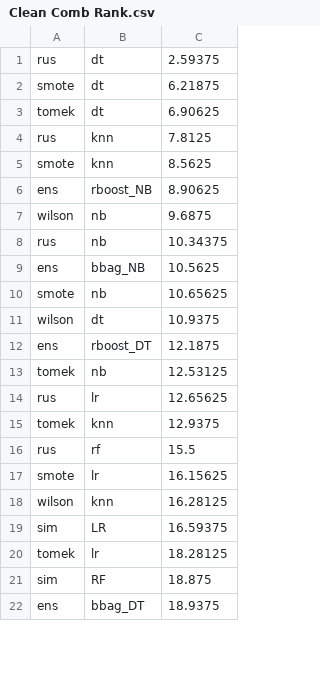
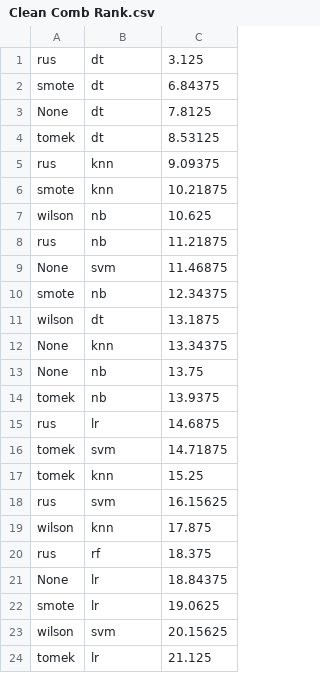
Before and after one commit to Shihab-Shahriar/analytics, a CSV file: figures/Clean Comb Rank.csv, drawn as a sheet; only a part is shown; the diff covers the shown part only.

```diff
--- a/figures/Clean Comb Rank.csv
+++ b/figures/Clean Comb Rank.csv
@@ -1,22 +1,24 @@
-rus,dt,2.59375
-smote,dt,6.21875
-tomek,dt,6.90625
-rus,knn,7.8125
-smote,knn,8.5625
-ens,rboost_NB,8.90625
-wilson,nb,9.6875
-rus,nb,10.34375
-ens,bbag_NB,10.5625
-smote,nb,10.65625
-wilson,dt,10.9375
-ens,rboost_DT,12.1875
-tomek,nb,12.53125
-rus,lr,12.65625
-tomek,knn,12.9375
-rus,rf,15.5
-smote,lr,16.15625
-wilson,knn,16.28125
-sim,LR,16.59375
-tomek,lr,18.28125
-sim,RF,18.875
-ens,bbag_DT,18.9375
+rus,dt,3.125
+smote,dt,6.84375
+None,dt,7.8125
+tomek,dt,8.53125
+rus,knn,9.09375
+smote,knn,10.21875
+wilson,nb,10.625
+rus,nb,11.21875
+None,svm,11.46875
+smote,nb,12.34375
+wilson,dt,13.1875
+None,knn,13.34375
+None,nb,13.75
+tomek,nb,13.9375
+rus,lr,14.6875
+tomek,svm,14.71875
+tomek,knn,15.25
+rus,svm,16.15625
+wilson,knn,17.875
+rus,rf,18.375
+None,lr,18.84375
+smote,lr,19.0625
+wilson,svm,20.15625
+tomek,lr,21.125
```
Also changed, not shown: 3 added rows, 1 removed row and 3 edited cells elsewhere in this file, Builtin32_Bag.csv, Spyder_Bag.csv, 15 other files.
